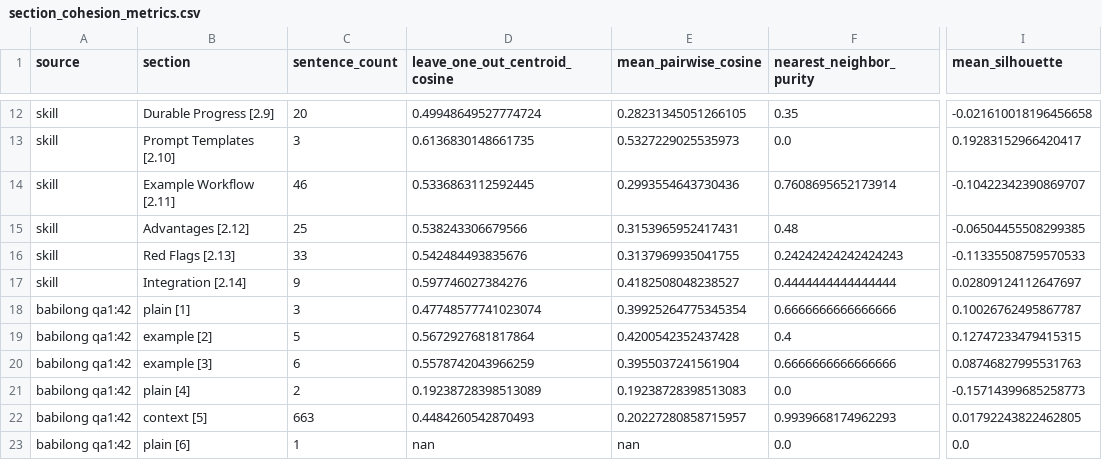
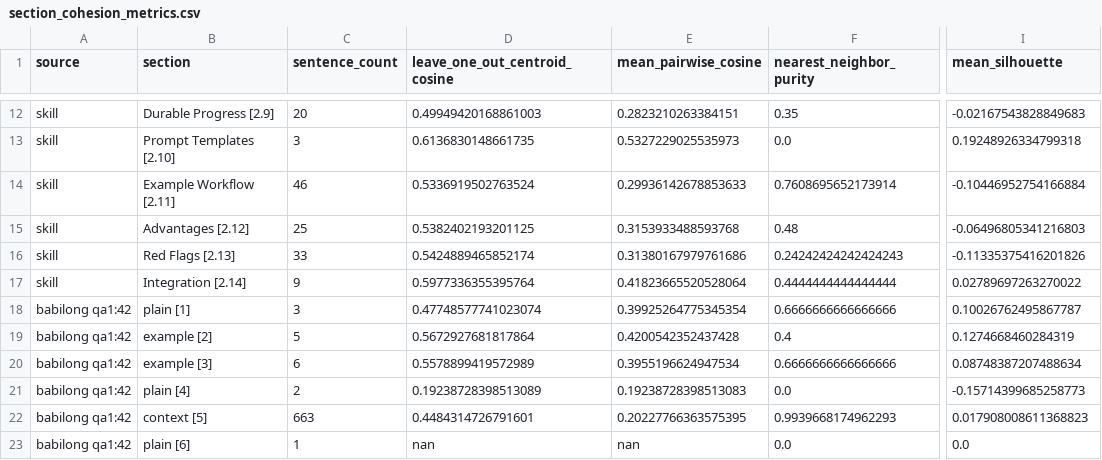
Before and after one commit to ucsc-cse115a-alexandria/alexandria, a CSV file: notebooks/outputs/section_cohesion_metrics.csv, drawn as a sheet; only a part is shown, gaps mark what is left out; the diff covers the shown part only; the diff names each change by its address in the sheet, - before the commit and + after, or states it on an @@ line.

```diff
--- a/notebooks/outputs/section_cohesion_metrics.csv
+++ b/notebooks/outputs/section_cohesion_metrics.csv
-D12 (leave_one_out_centroid_cosine): 0.49948649527774724
+D12 (leave_one_out_centroid_cosine): 0.49949420168861003
-E12 (mean_pairwise_cosine): 0.28231345051266105
+E12 (mean_pairwise_cosine): 0.2823210263384151
-I12 (mean_silhouette): -0.021610018196456658
+I12 (mean_silhouette): -0.02167543828849683
-I13 (mean_silhouette): 0.19283152966420417
+I13 (mean_silhouette): 0.19248926334799318
-D14 (leave_one_out_centroid_cosine): 0.5336863112592445
+D14 (leave_one_out_centroid_cosine): 0.5336919502763524
-E14 (mean_pairwise_cosine): 0.2993554643730436
+E14 (mean_pairwise_cosine): 0.29936142678853633
-I14 (mean_silhouette): -0.10422342390869707
+I14 (mean_silhouette): -0.10446952754166884
-D15 (leave_one_out_centroid_cosine): 0.538243306679566
+D15 (leave_one_out_centroid_cosine): 0.5382402193201125
-E15 (mean_pairwise_cosine): 0.3153965952417431
+E15 (mean_pairwise_cosine): 0.3153933488593768
-I15 (mean_silhouette): -0.06504455508299385
+I15 (mean_silhouette): -0.06496805341216803
-D16 (leave_one_out_centroid_cosine): 0.542484493835676
+D16 (leave_one_out_centroid_cosine): 0.5424889465852174
-E16 (mean_pairwise_cosine): 0.3137969935041755
+E16 (mean_pairwise_cosine): 0.31380167979761686
-I16 (mean_silhouette): -0.11335508759570533
+I16 (mean_silhouette): -0.11335375416201826
-D17 (leave_one_out_centroid_cosine): 0.597746027384276
+D17 (leave_one_out_centroid_cosine): 0.5977336355395764
-E17 (mean_pairwise_cosine): 0.4182508048238527
+E17 (mean_pairwise_cosine): 0.41823665520528064
-I17 (mean_silhouette): 0.02809124112647697
+I17 (mean_silhouette): 0.02789697263270022
-I19 (mean_silhouette): 0.12747233479415315
+I19 (mean_silhouette): 0.1274668460284319
-D20 (leave_one_out_centroid_cosine): 0.5578742043966259
+D20 (leave_one_out_centroid_cosine): 0.5578899419572989
-E20 (mean_pairwise_cosine): 0.3955037241561904
+E20 (mean_pairwise_cosine): 0.3955196624947534
-I20 (mean_silhouette): 0.08746827995531763
+I20 (mean_silhouette): 0.08748387207488634
-D22 (leave_one_out_centroid_cosine): 0.4484260542870493
+D22 (leave_one_out_centroid_cosine): 0.4484314726791601
-E22 (mean_pairwise_cosine): 0.20227280858715957
+E22 (mean_pairwise_cosine): 0.20227766363575395
-I22 (mean_silhouette): 0.01792243822462805
+I22 (mean_silhouette): 0.017908008611368823
```
Also changed, not shown: 32 edited cells elsewhere in this file, 16 other files.
